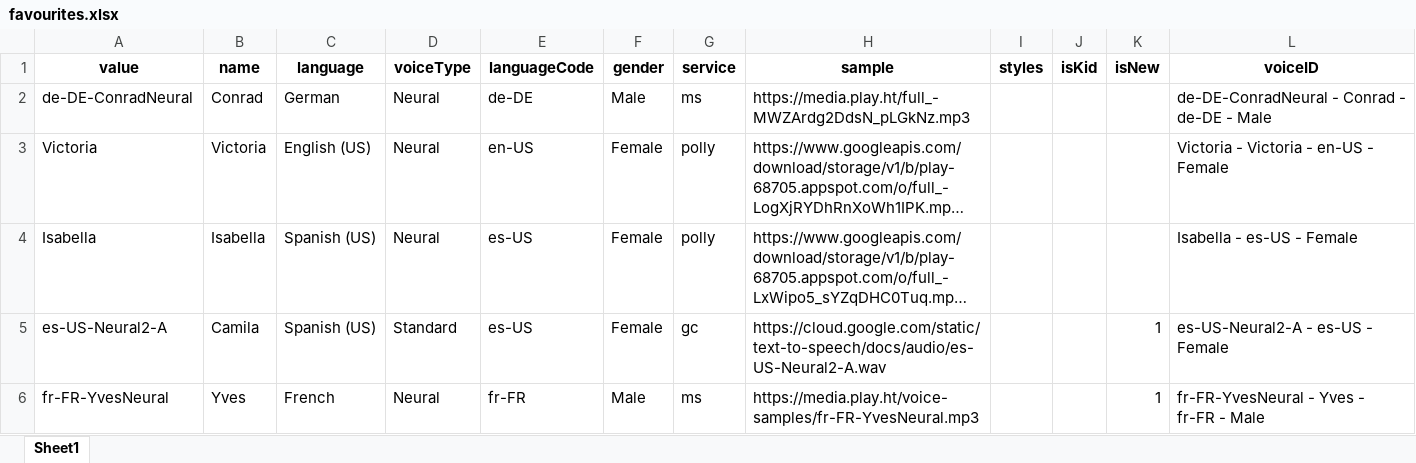
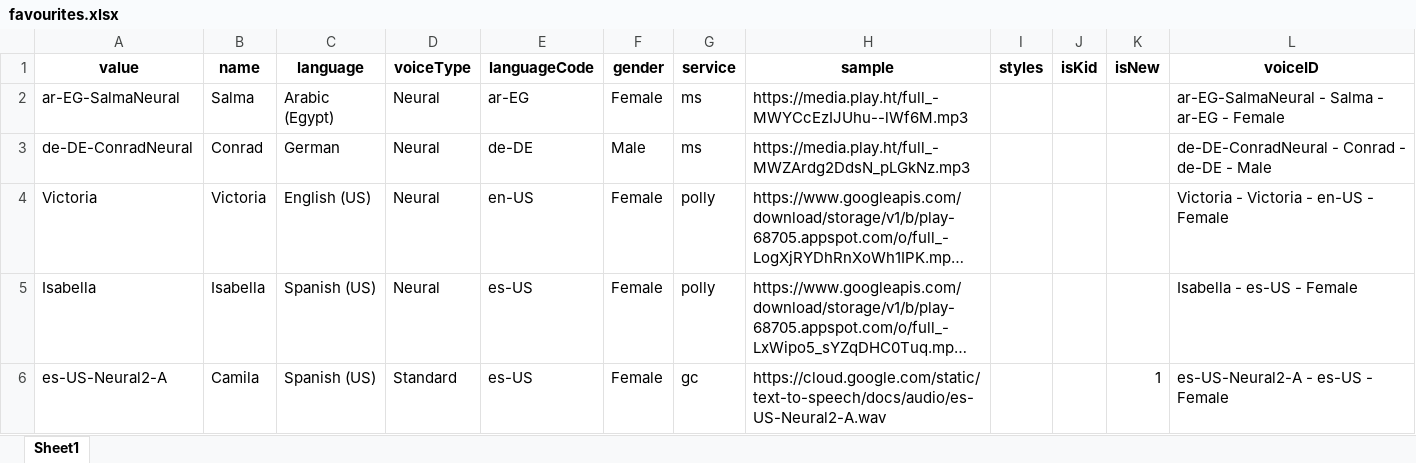
Before and after one commit to frdcmp/TTSCloneEngine, an Excel workbook: temp/favourites.xlsx, sheet Sheet1, drawn as a sheet; only a part is shown; the shorter side is filled out with more unchanged rows; long unchanged cells end in …; values as stored, in another font and other column widths than the file's, no borders; the diff names each change by its address in the sheet, - before the commit and + after, or states it on an @@ line.

```diff
--- a/temp/favourites.xlsx (sheet Sheet1)
+++ b/temp/favourites.xlsx (sheet Sheet1)
+row 2: ar-EG-SalmaNeural | Salma | Arabic (Egypt) | Neural | ar-EG | Female | ms | https://media.play.ht/full_-MWYCcEzIJUhu--lWf6M.mp3 |  |  |  | ar-EG-SalmaNeural - Salma - ar-EG - Female
```
Also changed, not shown: 2 other files.
